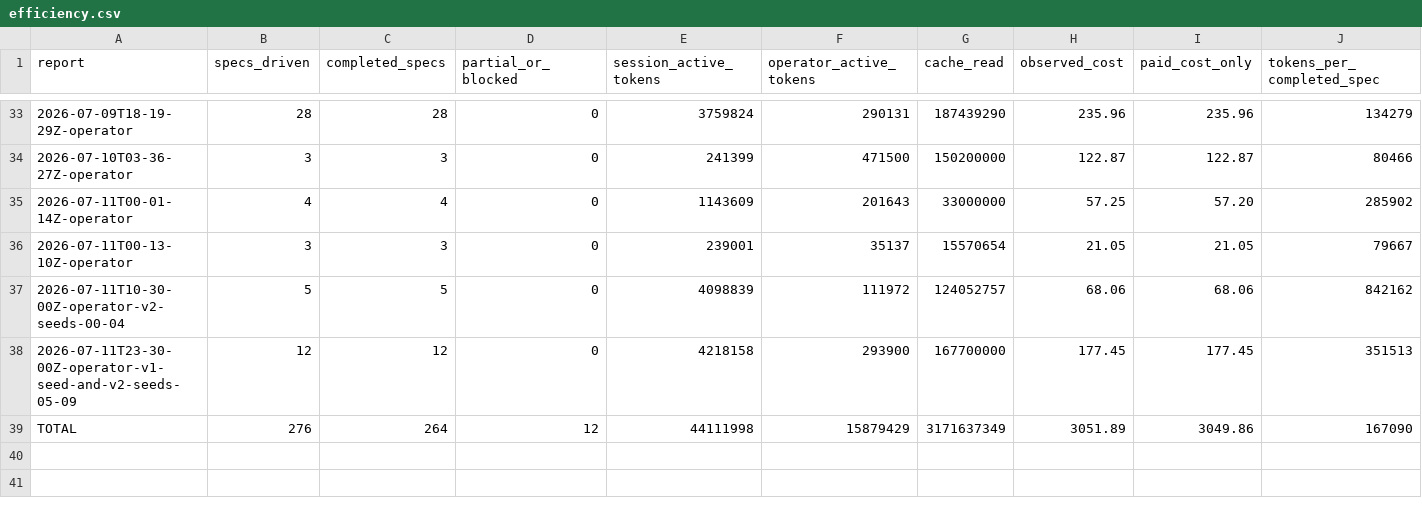
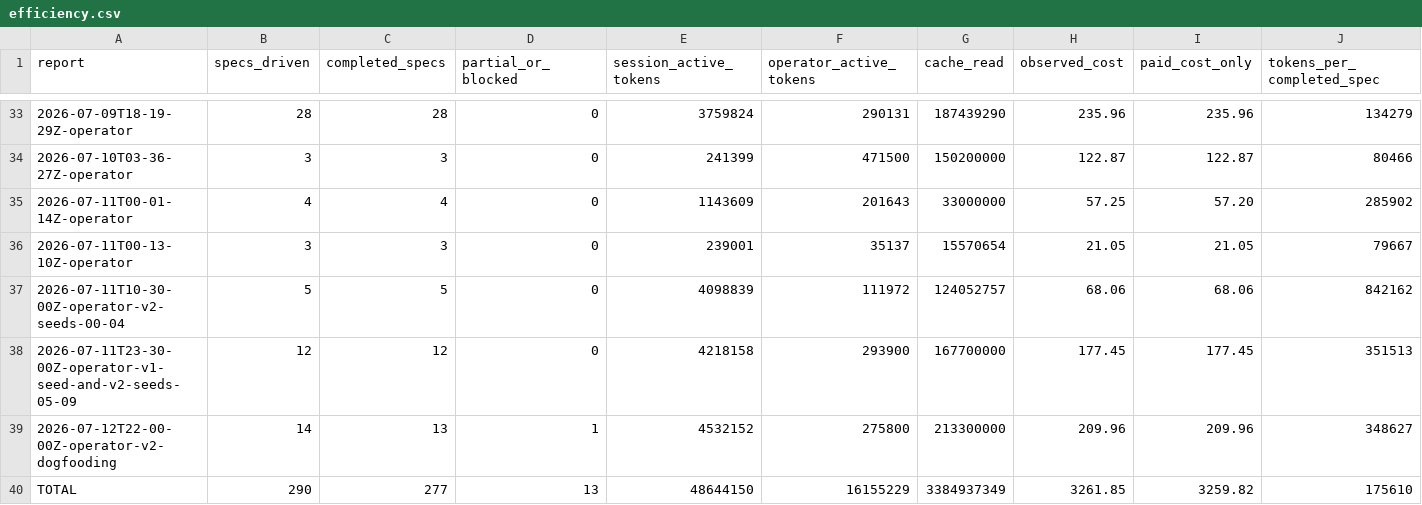
Before and after one commit to cbrenner04/jarvis, a CSV file: reports/efficiency.csv, drawn as a sheet; only a part is shown, gaps mark what is left out; addresses are those after the commit; rows hold the shown columns only; the diff covers the shown part only; the diff names each change by its address in the sheet, - before the commit and + after, or states it on an @@ line.

```diff
--- a/reports/efficiency.csv
+++ b/reports/efficiency.csv
+row 39: 2026-07-12T22-00-00Z-operator-v2-dogfooding | 14 | 13 | 1 | 4532152 | 275800 | 213300000 | 209.96 | 209.96 | 348627
-B40 (specs_driven): 276
+B40 (specs_driven): 290
-C40 (completed_specs): 264
+C40 (completed_specs): 277
-D40 (partial_or_blocked): 12
+D40 (partial_or_blocked): 13
-E40 (session_active_tokens): 44111998
+E40 (session_active_tokens): 48644150
-F40 (operator_active_tokens): 15879429
+F40 (operator_active_tokens): 16155229
-G40 (cache_read): 3171637349
+G40 (cache_read): 3384937349
-H40 (observed_cost): 3051.89
+H40 (observed_cost): 3261.85
-I40 (paid_cost_only): 3049.86
+I40 (paid_cost_only): 3259.82
-J40 (tokens_per_completed_spec): 167090
+J40 (tokens_per_completed_spec): 175610
```
Also changed, not shown: 1 edited cell elsewhere in this file, reports/operator-costs.csv, reports/operator-outcomes.csv, 4 other files.
